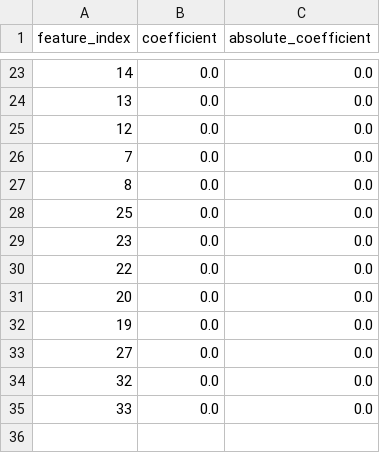
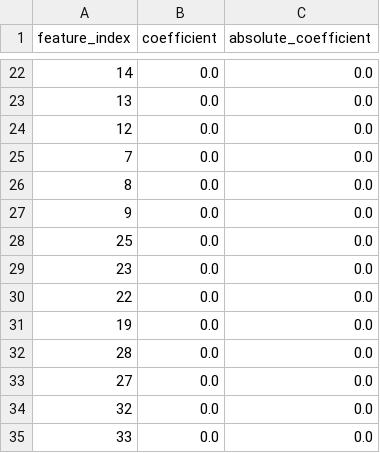
Before and after one commit to semkjaer/network_prediction, a CSV file: finetuning/logistic_regression_accuracy_grid_results/feature_coefficients.csv, drawn as a sheet; only a part is shown, gaps mark what is left out; removed rows and columns are numbered as before the commit, all else as after; the diff covers the shown part only; the diff names each change by its address in the sheet, - before the commit and + after, or states it on an @@ line.

```diff
--- a/finetuning/logistic_regression_accuracy_grid_results/feature_coefficients.csv
+++ b/finetuning/logistic_regression_accuracy_grid_results/feature_coefficients.csv
+row 27: 9 | 0.0 | 0.0
-row 31: 20 | 0.0 | 0.0
+row 32: 28 | 0.0 | 0.0
```
Also changed, not shown: 6 added rows, 7 removed rows, 3 moved rows and 14 edited cells elsewhere in this file, finetuning/catboost_accuracy_grid_results/feature_importance.csv, finetuning/catboost_accuracy_grid_results/grid_search_results.csv, 50 other files.
